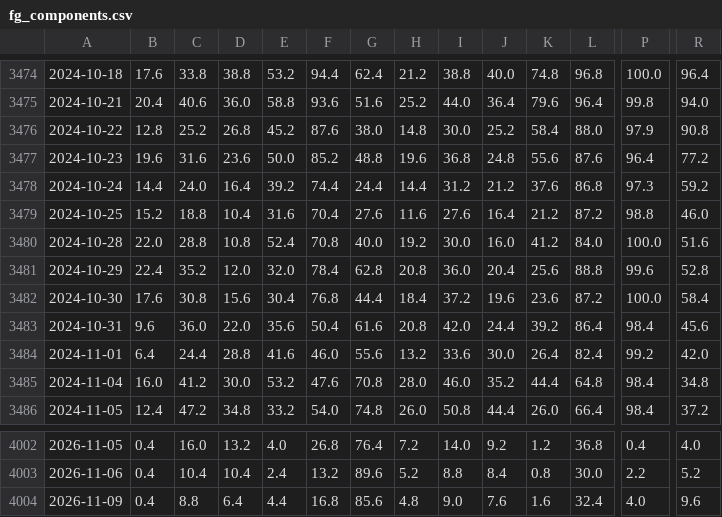
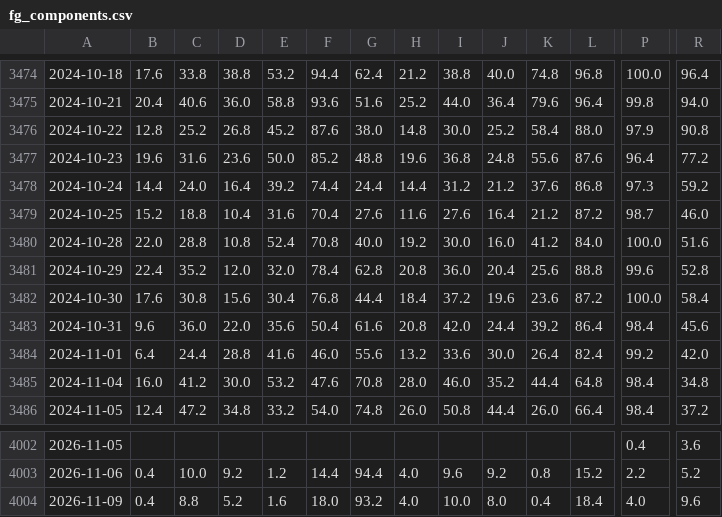
Before and after one commit to JH-src/kr-market-daily, a CSV file: data/fg/fg_components.csv, drawn as a sheet; only a part is shown, gaps mark what is left out; the diff covers the shown part only; the diff names each change by its address in the sheet, - before the commit and + after, or states it on an @@ line.

```diff
--- a/data/fg/fg_components.csv
+++ b/data/fg/fg_components.csv
-P3479: 98.8
+P3479: 98.7
-B4002: 0.4
+B4002: (empty)
-C4002: 16.0
+C4002: (empty)
-D4002: 13.2
+D4002: (empty)
-E4002: 4.0
+E4002: (empty)
-F4002: 26.8
+F4002: (empty)
-G4002: 76.4
+G4002: (empty)
-H4002: 7.2
+H4002: (empty)
-I4002: 14.0
+I4002: (empty)
-J4002: 9.2
+J4002: (empty)
-K4002: 1.2
+K4002: (empty)
-L4002: 36.8
+L4002: (empty)
-R4002: 4.0
+R4002: 3.6
-C4003: 10.4
+C4003: 10.0
-D4003: 10.4
+D4003: 9.2
-E4003: 2.4
+E4003: 1.2
-F4003: 13.2
+F4003: 14.4
-G4003: 89.6
+G4003: 94.4
-H4003: 5.2
+H4003: 4.0
-I4003: 8.8
+I4003: 9.6
-J4003: 8.4
+J4003: 9.2
-L4003: 30.0
+L4003: 15.2
-D4004: 6.4
+D4004: 5.2
-E4004: 4.4
+E4004: 1.6
-F4004: 16.8
+F4004: 18.0
-G4004: 85.6
+G4004: 93.2
-H4004: 4.8
+H4004: 4.0
-I4004: 9.0
+I4004: 10.0
-J4004: 7.6
+J4004: 8.0
-K4004: 1.6
+K4004: 0.4
-L4004: 32.4
+L4004: 18.4
```
Also changed, not shown: 1 added row and 143 edited cells elsewhere in this file, data/fg/fg_daily.csv, data/fg/us_breadth.csv, 4 other files.
